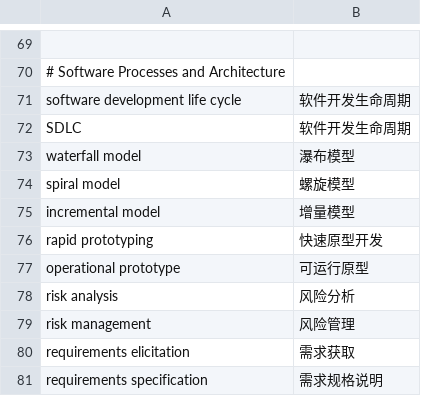
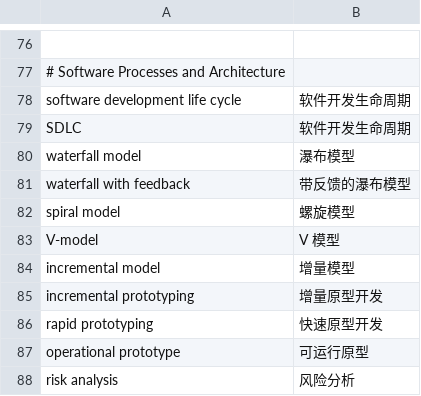
Before and after one commit to Nyarlathoteppppp/ano-time, a TSV file: course_glossary.tsv, drawn as a sheet; only a part is shown, gaps mark what is left out; the shorter side is filled out with more unchanged rows; the diff covers the shown part only.

```diff
--- a/course_glossary.tsv
+++ b/course_glossary.tsv
@@ -73,4 +80,7 @@ SDLC	软件开发生命周期
 waterfall model	瀑布模型
+waterfall with feedback	带反馈的瀑布模型
 spiral model	螺旋模型
+V-model	V 模型
 incremental model	增量模型
+incremental prototyping	增量原型开发
 rapid prototyping	快速原型开发
```
Also changed, not shown: 15 added rows elsewhere in this file, 11 other files.
